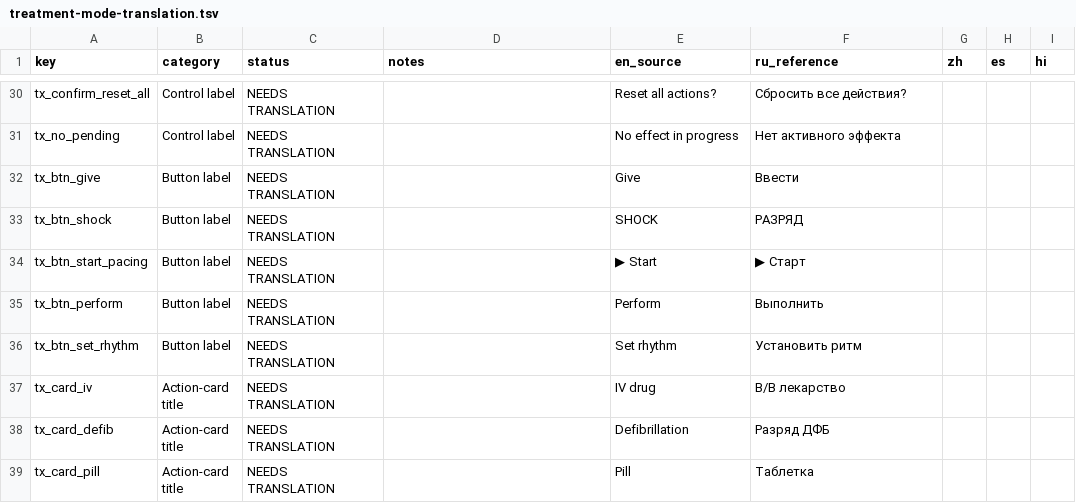
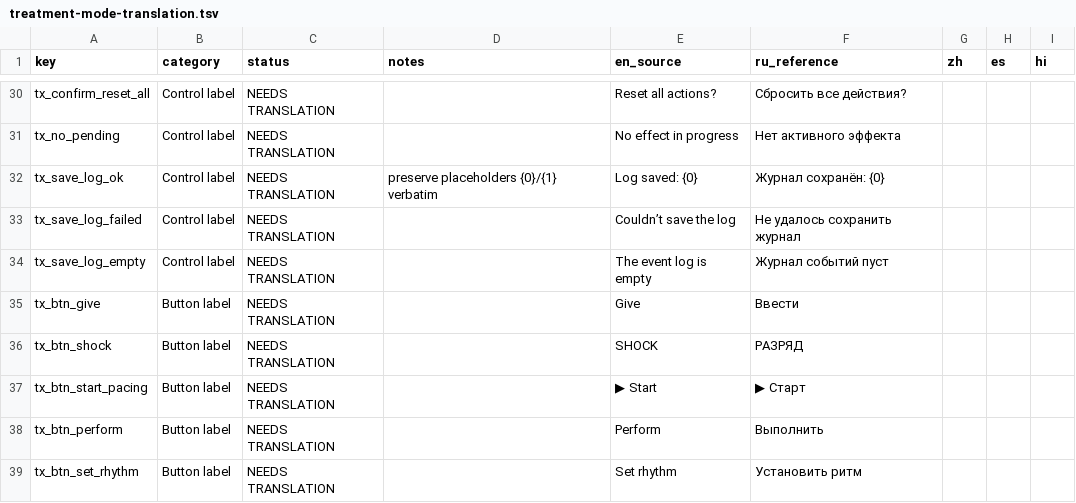
Before and after one commit to aleksandrberesov/CardioSimulatorWin, a TSV file: docs/i18n/treatment-mode-translation.tsv, drawn as a sheet; only a part is shown, gaps mark what is left out; the shorter side is filled out with more unchanged rows; the diff names each change by its address in the sheet, - before the commit and + after, or states it on an @@ line.

Commit message:
feat: implement Treatment mode with rhythm-transition engine, clinical actions, event logging, and monitor layout compaction

```diff
--- a/docs/i18n/treatment-mode-translation.tsv
+++ b/docs/i18n/treatment-mode-translation.tsv
+row 32: tx_save_log_ok | Control label | NEEDS TRANSLATION | preserve placeholders {0}/{1} verbatim | Log saved: {0} | Журнал сохранён: {0}
+row 33: tx_save_log_failed | Control label | NEEDS TRANSLATION |  | Couldn’t save the log | Не удалось сохранить журнал
+row 34: tx_save_log_empty | Control label | NEEDS TRANSLATION |  | The event log is empty | Журнал событий пуст
```
Also changed, not shown: 4 other files.
